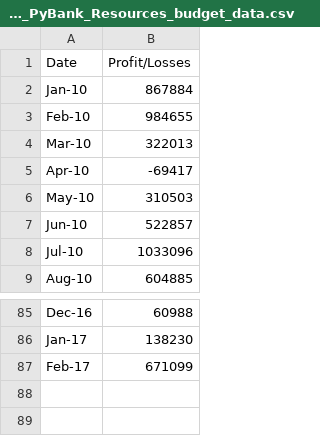
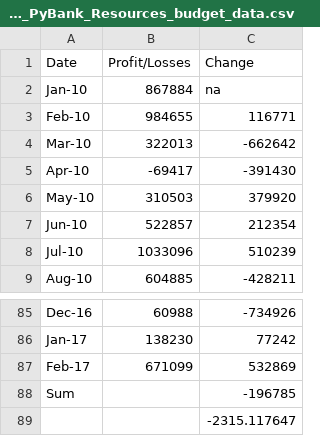
Before and after one commit to sakonakouma/Financial-Analysis-With-Python, a CSV file: PyBank/Homework_03-Python_Instructions_PyBank_Resources_budget_data.csv, drawn as a sheet; only a part is shown, gaps mark what is left out; the diff names each change by its address in the sheet, - before the commit and + after, or states it on an @@ line.

```diff
--- a/PyBank/Homework_03-Python_Instructions_PyBank_Resources_budget_data.csv
+++ b/PyBank/Homework_03-Python_Instructions_PyBank_Resources_budget_data.csv
+column C (Change), rows 2-9: na | 116771 | -662642 | -391430 | 379920 | 212354 | 510239 | -428211; rows 85-87: -734926 | 77242 | 532869
+row 88: Sum |  | -196785
+row 89:  |  | -2315.117647
```
Also changed, not shown: 4 other files.
